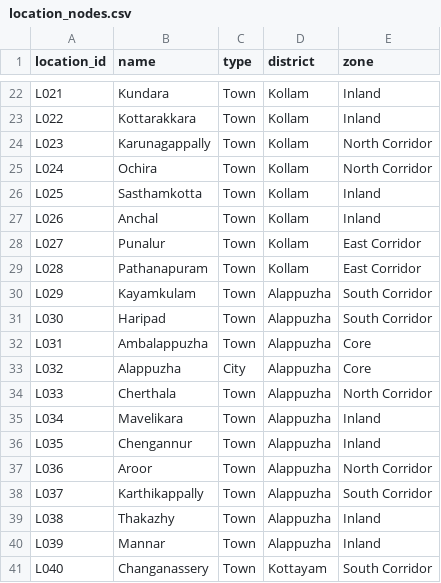
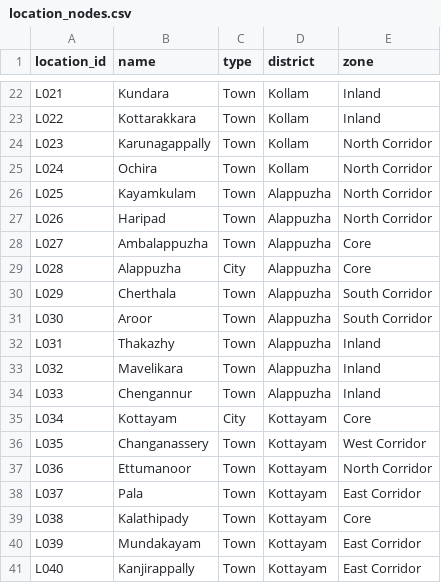
Before and after one commit to verjin-dev/AI_Friday_Forge, a CSV file: data/csv/location_nodes.csv, drawn as a sheet; only a part is shown, gaps mark what is left out; the diff covers the shown part only.

```diff
--- a/data/csv/location_nodes.csv
+++ b/data/csv/location_nodes.csv
@@ -25,17 +25,17 @@ L023,Karunagappally,Town,Kollam,North Corridor
 L024,Ochira,Town,Kollam,North Corridor
-L025,Sasthamkotta,Town,Kollam,Inland
-L026,Anchal,Town,Kollam,Inland
-L027,Punalur,Town,Kollam,East Corridor
-L028,Pathanapuram,Town,Kollam,East Corridor
-L029,Kayamkulam,Town,Alappuzha,South Corridor
-L030,Haripad,Town,Alappuzha,South Corridor
-L031,Ambalappuzha,Town,Alappuzha,Core
-L032,Alappuzha,City,Alappuzha,Core
-L033,Cherthala,Town,Alappuzha,North Corridor
-L034,Mavelikara,Town,Alappuzha,Inland
-L035,Chengannur,Town,Alappuzha,Inland
-L036,Aroor,Town,Alappuzha,North Corridor
-L037,Karthikappally,Town,Alappuzha,South Corridor
-L038,Thakazhy,Town,Alappuzha,Inland
-L039,Mannar,Town,Alappuzha,Inland
-L040,Changanassery,Town,Kottayam,South Corridor
+L025,Kayamkulam,Town,Alappuzha,North Corridor
+L026,Haripad,Town,Alappuzha,North Corridor
+L027,Ambalappuzha,Town,Alappuzha,Core
+L028,Alappuzha,City,Alappuzha,Core
+L029,Cherthala,Town,Alappuzha,South Corridor
+L030,Aroor,Town,Alappuzha,South Corridor
+L031,Thakazhy,Town,Alappuzha,Inland
+L032,Mavelikara,Town,Alappuzha,Inland
+L033,Chengannur,Town,Alappuzha,Inland
+L034,Kottayam,City,Kottayam,Core
+L035,Changanassery,Town,Kottayam,West Corridor
+L036,Ettumanoor,Town,Kottayam,North Corridor
+L037,Pala,Town,Kottayam,East Corridor
+L038,Kalathipady,Town,Kottayam,Core
+L039,Mundakayam,Town,Kottayam,East Corridor
+L040,Kanjirappally,Town,Kottayam,East Corridor
```
Also changed, not shown: 40 edited cells elsewhere in this file, data/csv/alternate_routes.csv, data/csv/incident_locations.csv, 33 other files.
